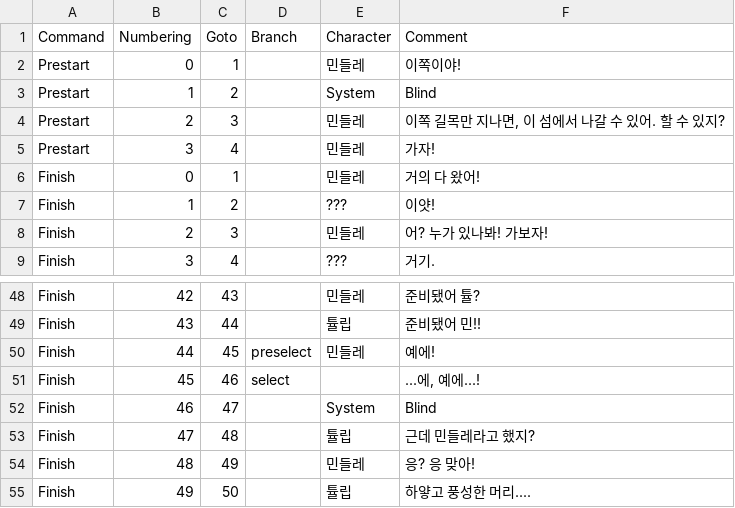
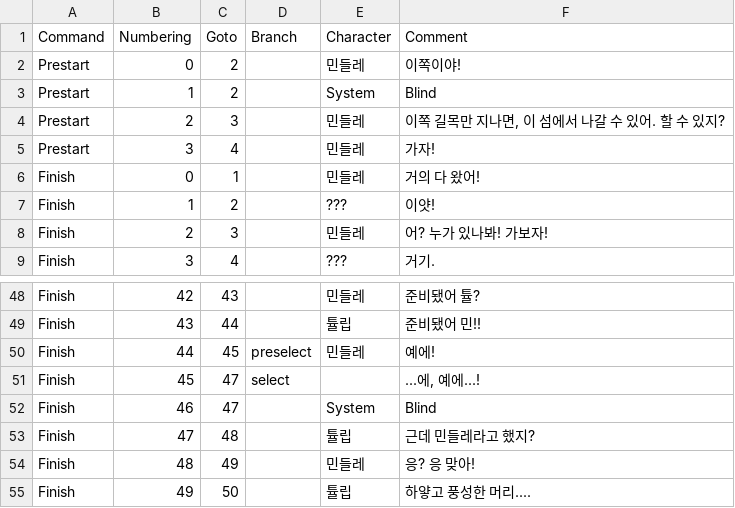
Before and after one commit to Team-efni/FlowersBloom, a TSV file: Smile/Assets/Resources/comment/NewW01_Easy_Story.tsv, drawn as a sheet; only a part is shown, gaps mark what is left out.

```diff
--- a/Smile/Assets/Resources/comment/NewW01_Easy_Story.tsv
+++ b/Smile/Assets/Resources/comment/NewW01_Easy_Story.tsv
@@ -1,3 +1,3 @@
 Command	Numbering	Goto	Branch	Character	Comment
-Prestart	0	1		민들레	이쪽이야!
+Prestart	0	2		민들레	이쪽이야!
 Prestart	1	2		System	Blind
@@ -50,3 +50,3 @@ Finish	43	44		튤립	준비됐어 민!!
 Finish	44	45	preselect	민들레	예에!
-Finish	45	46	select		...에, 예에...!
+Finish	45	47	select		...에, 예에...!
 Finish	46	47		System	Blind
```
Also changed, not shown: 34 other files.
